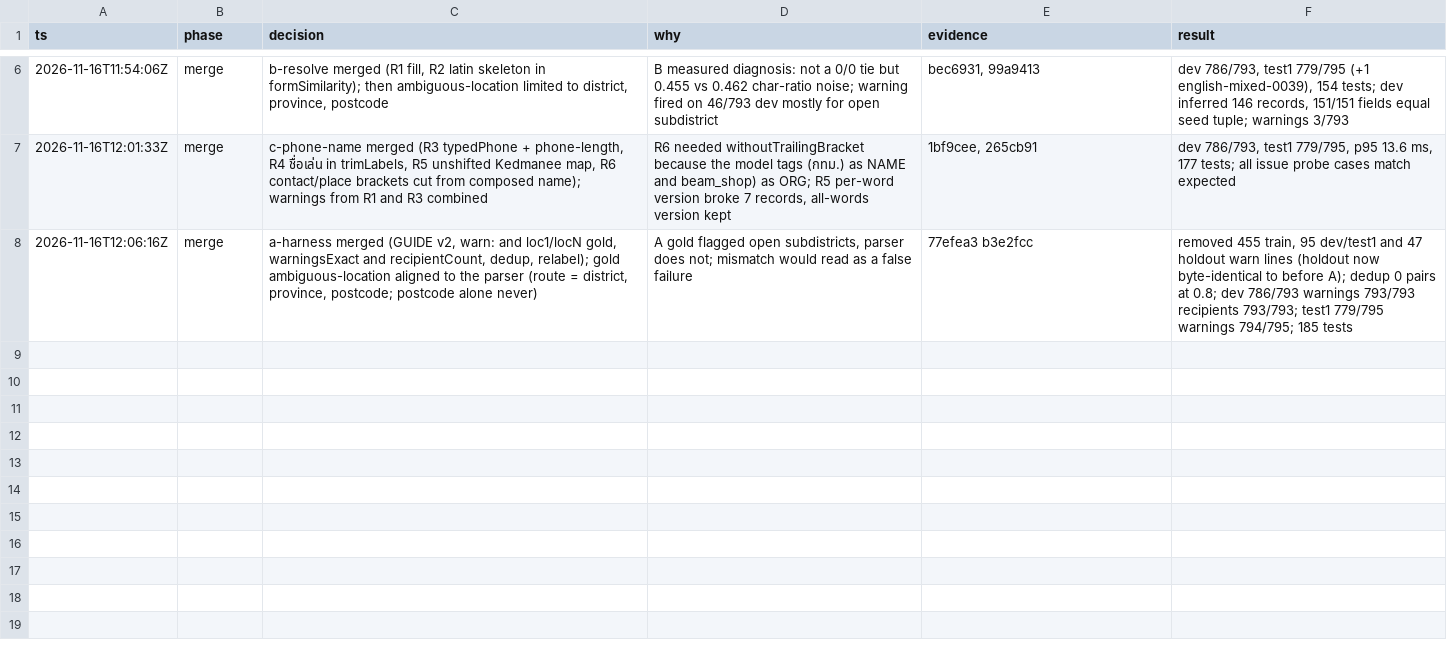
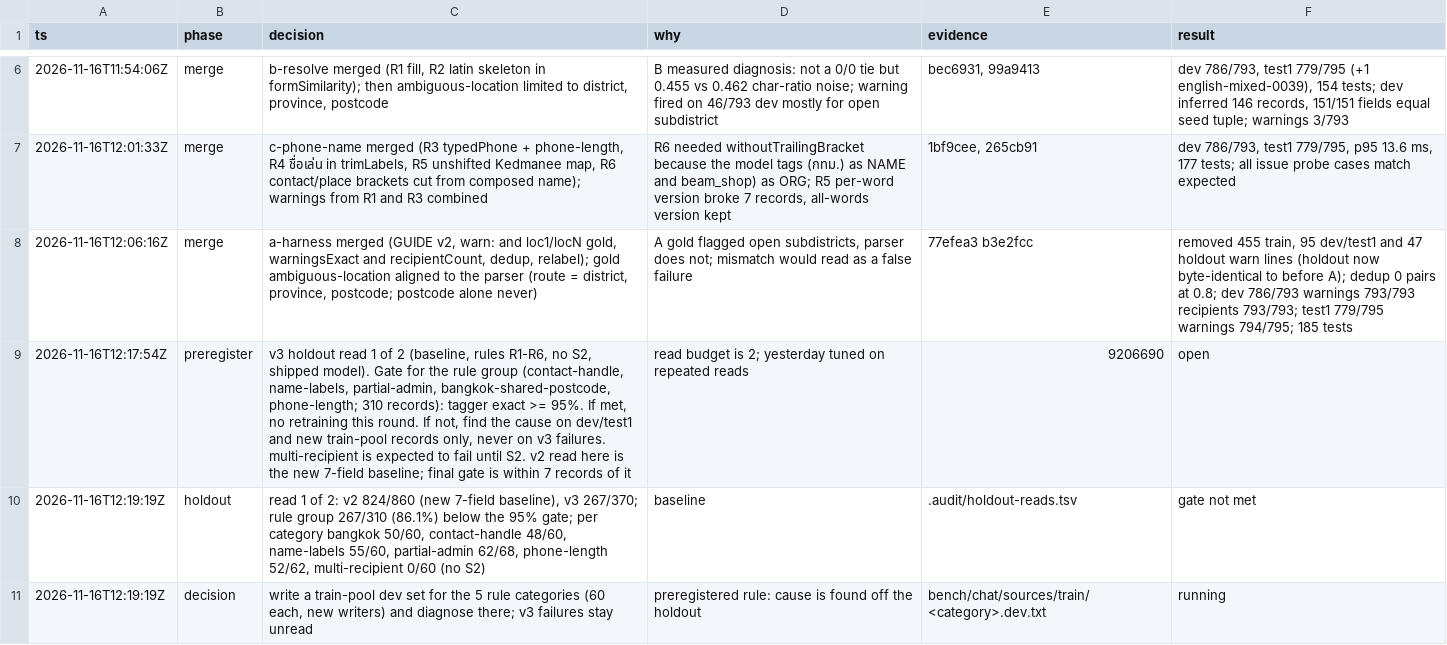
Before and after one commit to peerasak-u/jaana, a TSV file: .audit/issue-6.tsv, drawn as a sheet; only a part is shown, gaps mark what is left out; the diff names each change by its address in the sheet, - before the commit and + after, or states it on an @@ line.

```diff
--- a/.audit/issue-6.tsv
+++ b/.audit/issue-6.tsv
+row 9: 2026-11-16T12:17:54Z | preregister | v3 holdout read 1 of 2 (baseline, rules R1-R6, no S2, shipped model). Gate for the rule group (contact-handle, name-labels, partial-admin, bangkok-shared-postcode, phone-length; 310 records): tagger exact >= 95%. If met, no retraining this round. If not, find the cause on dev/test1 and new train-pool records only, never on v3 failures. multi-recipient is expected to fail until S2. v2 read here is the new 7-field baseline; final gate is within 7 records of it | read budget is 2; yesterday tuned on repeated reads | 9206690 | open
+row 10: 2026-11-16T12:19:19Z | holdout | read 1 of 2: v2 824/860 (new 7-field baseline), v3 267/370; rule group 267/310 (86.1%) below the 95% gate; per category bangkok 50/60, contact-handle 48/60, name-labels 55/60, partial-admin 62/68, phone-length 52/62, multi-recipient 0/60 (no S2) | baseline | .audit/holdout-reads.tsv | gate not met
+row 11: 2026-11-16T12:19:19Z | decision | write a train-pool dev set for the 5 rule categories (60 each, new writers) and diagnose there; v3 failures stay unread | preregistered rule: cause is found off the holdout | bench/chat/sources/train/<category>.dev.txt | running
```
Also changed, not shown: 1 other file.
